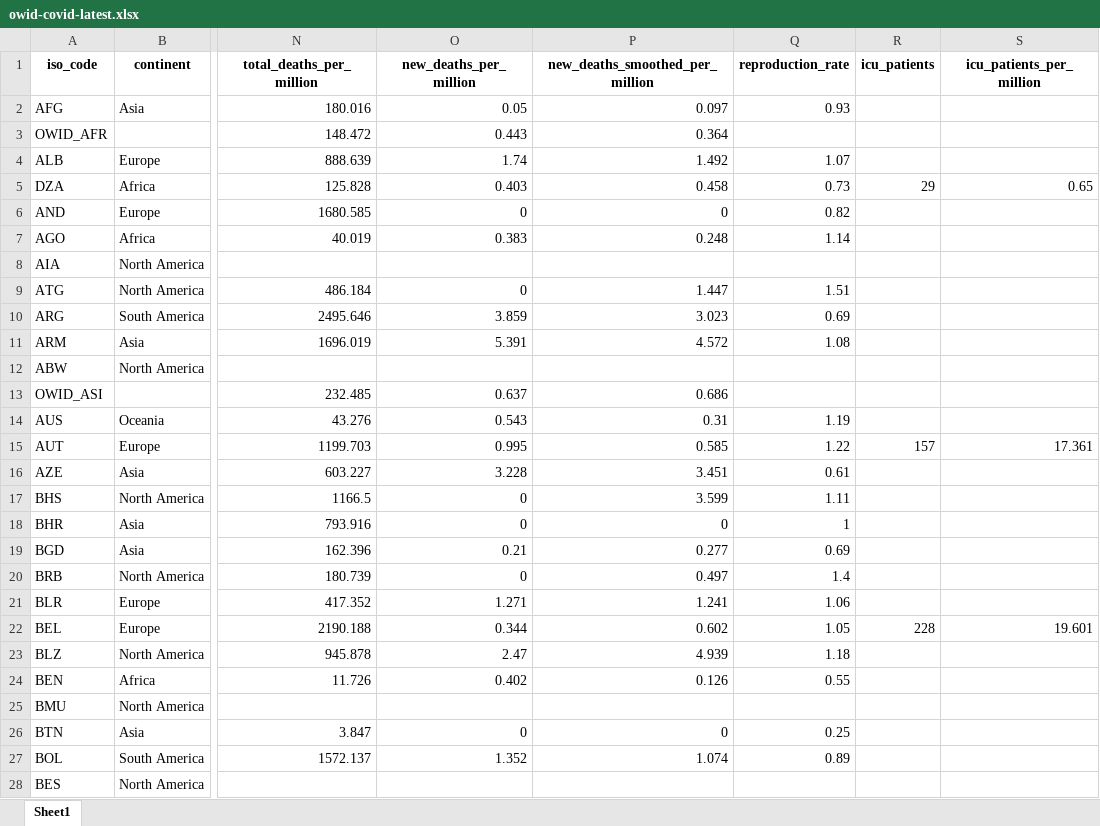
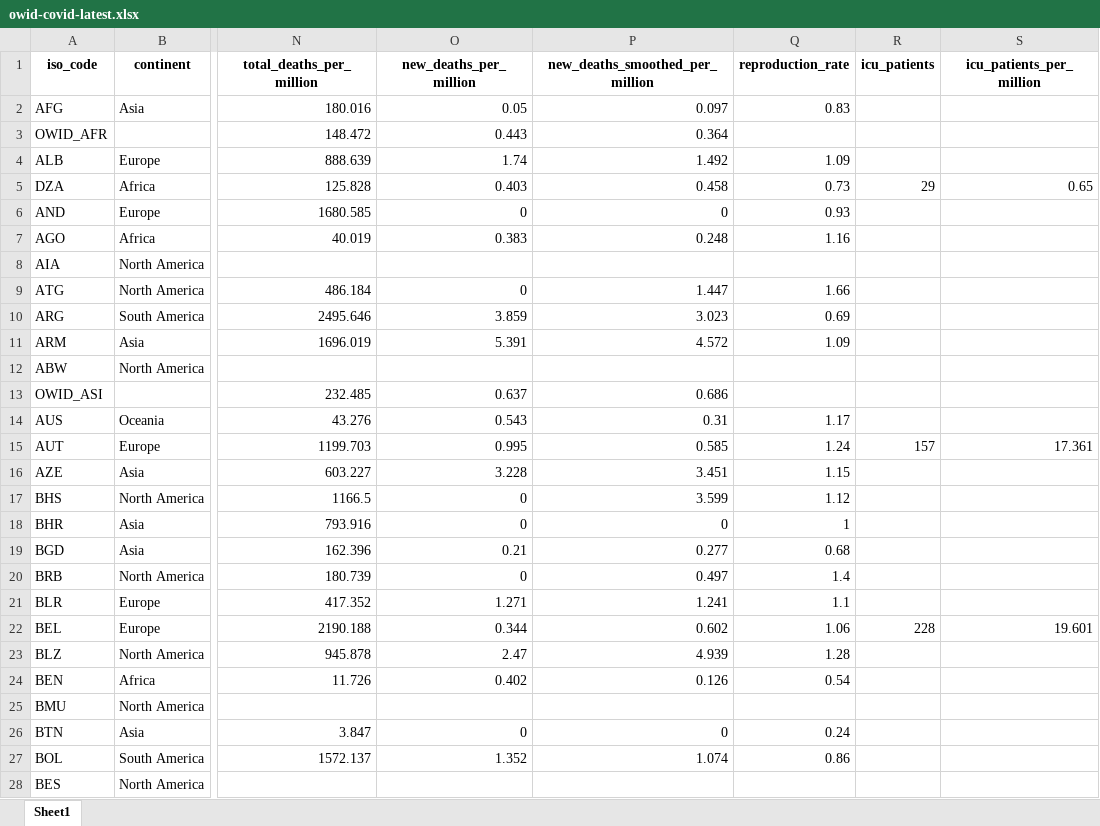
Before and after one commit to upamapsb/Upama, an Excel workbook: public/data/latest/owid-covid-latest.xlsx, sheet Sheet1, drawn as a sheet; only a part is shown, gaps mark what is left out; values as stored, in another font and other column widths than the file's, no borders; the diff covers the shown part only; the diff names each change by its address in the sheet, - before the commit and + after, or states it on an @@ line.

```diff
--- a/public/data/latest/owid-covid-latest.xlsx (sheet Sheet1)
+++ b/public/data/latest/owid-covid-latest.xlsx (sheet Sheet1)
-Q2 (reproduction_rate): 0.93
+Q2 (reproduction_rate): 0.83
-Q4 (reproduction_rate): 1.07
+Q4 (reproduction_rate): 1.09
-Q6 (reproduction_rate): 0.82
+Q6 (reproduction_rate): 0.93
-Q7 (reproduction_rate): 1.14
+Q7 (reproduction_rate): 1.16
-Q9 (reproduction_rate): 1.51
+Q9 (reproduction_rate): 1.66
-Q11 (reproduction_rate): 1.08
+Q11 (reproduction_rate): 1.09
-Q14 (reproduction_rate): 1.19
+Q14 (reproduction_rate): 1.17
-Q15 (reproduction_rate): 1.22
+Q15 (reproduction_rate): 1.24
-Q16 (reproduction_rate): 0.61
+Q16 (reproduction_rate): 1.15
-Q17 (reproduction_rate): 1.11
+Q17 (reproduction_rate): 1.12
-Q19 (reproduction_rate): 0.69
+Q19 (reproduction_rate): 0.68
-Q21 (reproduction_rate): 1.06
+Q21 (reproduction_rate): 1.1
-Q22 (reproduction_rate): 1.05
+Q22 (reproduction_rate): 1.06
-Q23 (reproduction_rate): 1.18
+Q23 (reproduction_rate): 1.28
-Q24 (reproduction_rate): 0.55
+Q24 (reproduction_rate): 0.54
-Q26 (reproduction_rate): 0.25
+Q26 (reproduction_rate): 0.24
-Q27 (reproduction_rate): 0.89
+Q27 (reproduction_rate): 0.86
```
Also changed, not shown: 207 edited cells elsewhere in this sheet, 29 other files.
